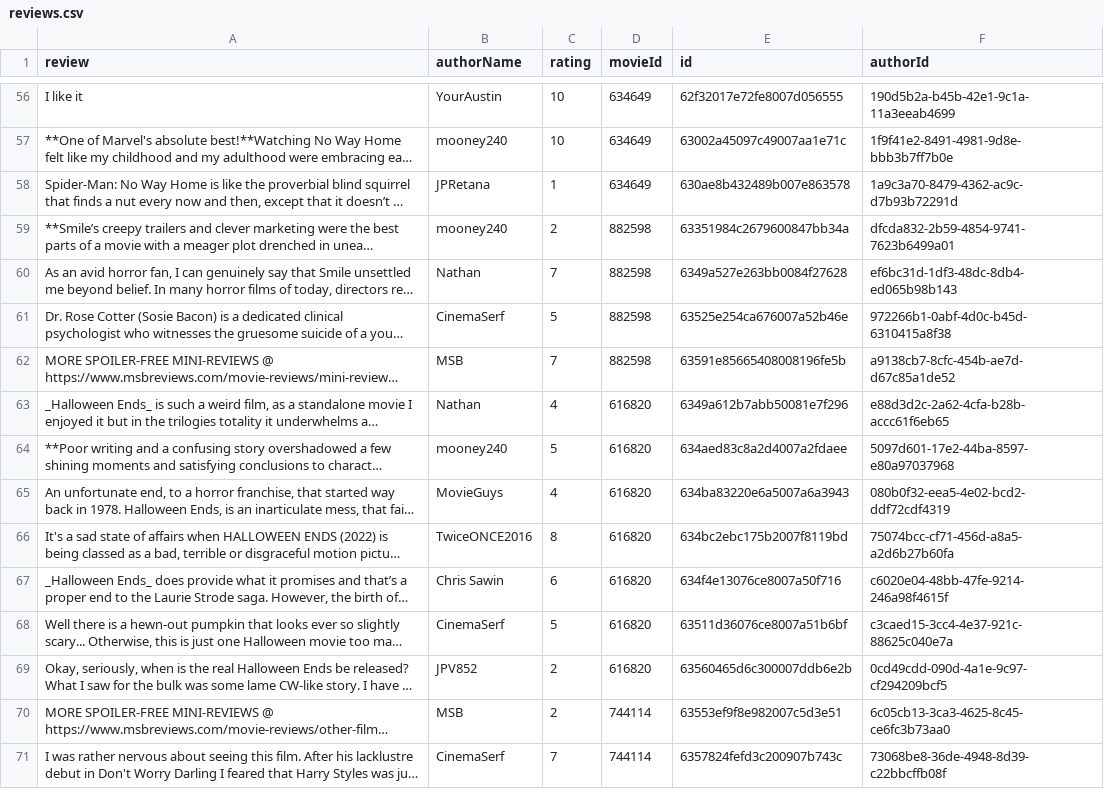
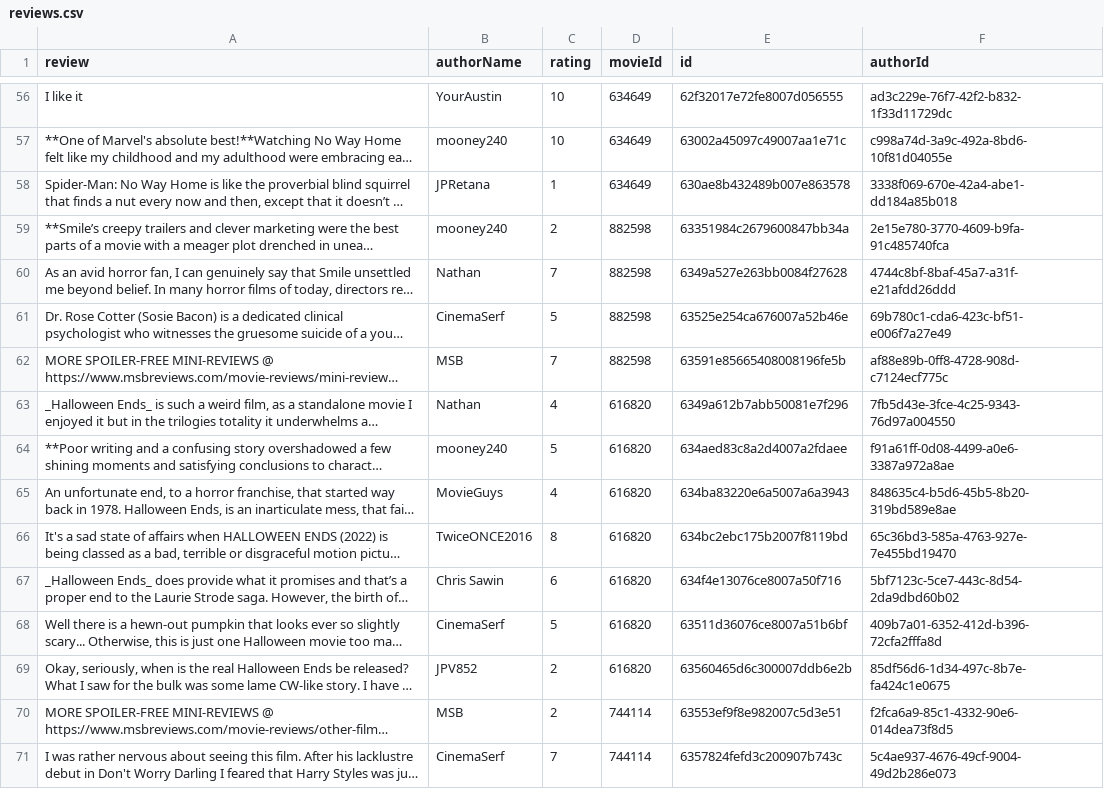
Before and after one commit to Ry3nG/MOBLIMA, a CSV file: data/reviews.csv, drawn as a sheet; only a part is shown, gaps mark what is left out; long unchanged cells end in …; the diff covers the shown part only; the diff names each change by its address in the sheet, - before the commit and + after, or states it on an @@ line.

```diff
--- a/data/reviews.csv
+++ b/data/reviews.csv
-F56 (authorId): 190d5b2a-b45b-42e1-9c1a-11a3eeab4699
+F56 (authorId): ad3c229e-76f7-42f2-b832-1f33d11729dc
-F57 (authorId): 1f9f41e2-8491-4981-9d8e-bbb3b7ff7b0e
+F57 (authorId): c998a74d-3a9c-492a-8bd6-10f81d04055e
-F58 (authorId): 1a9c3a70-8479-4362-ac9c-d7b93b72291d
+F58 (authorId): 3338f069-670e-42a4-abe1-dd184a85b018
-F59 (authorId): dfcda832-2b59-4854-9741-7623b6499a01
+F59 (authorId): 2e15e780-3770-4609-b9fa-91c485740fca
-F60 (authorId): ef6bc31d-1df3-48dc-8db4-ed065b98b143
+F60 (authorId): 4744c8bf-8baf-45a7-a31f-e21afdd26ddd
-F61 (authorId): 972266b1-0abf-4d0c-b45d-6310415a8f38
+F61 (authorId): 69b780c1-cda6-423c-bf51-e006f7a27e49
-F62 (authorId): a9138cb7-8cfc-454b-ae7d-d67c85a1de52
+F62 (authorId): af88e89b-0ff8-4728-908d-c7124ecf775c
-F63 (authorId): e88d3d2c-2a62-4cfa-b28b-accc61f6eb65
+F63 (authorId): 7fb5d43e-3fce-4c25-9343-76d97a004550
-F64 (authorId): 5097d601-17e2-44ba-8597-e80a97037968
+F64 (authorId): f91a61ff-0d08-4499-a0e6-3387a972a8ae
-F65 (authorId): 080b0f32-eea5-4e02-bcd2-ddf72cdf4319
+F65 (authorId): 848635c4-b5d6-45b5-8b20-319bd589e8ae
-F66 (authorId): 75074bcc-cf71-456d-a8a5-a2d6b27b60fa
+F66 (authorId): 65c36bd3-585a-4763-927e-7e455bd19470
-F67 (authorId): c6020e04-48bb-47fe-9214-246a98f4615f
+F67 (authorId): 5bf7123c-5ce7-443c-8d54-2da9dbd60b02
-F68 (authorId): c3caed15-3cc4-4e37-921c-88625c040e7a
+F68 (authorId): 409b7a01-6352-412d-b396-72cfa2fffa8d
-F69 (authorId): 0cd49cdd-090d-4a1e-9c97-cf294209bcf5
+F69 (authorId): 85df56d6-1d34-497c-8b7e-fa424c1e0675
-F70 (authorId): 6c05cb13-3ca3-4625-8c45-ce6fc3b73aa0
+F70 (authorId): f2fca6a9-85c1-4332-90e6-014dea73f8d5
-F71 (authorId): 73068be8-36de-4948-8d39-c22bbcffb08f
+F71 (authorId): 5c4ae937-4676-49cf-9004-49d2b286e073
```
Also changed, not shown: 54 edited cells elsewhere in this file, data/movies.csv, 10 other files.
